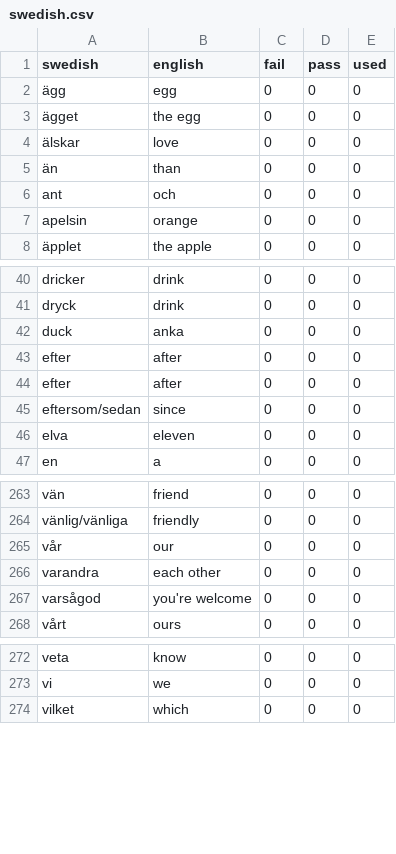
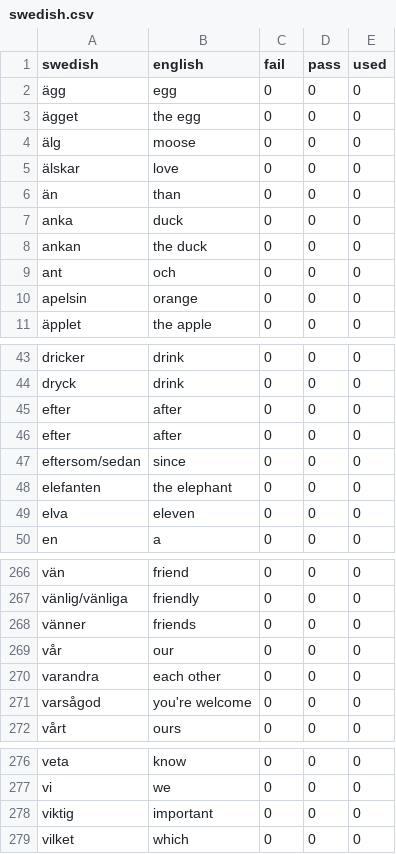
Before and after one commit to dym061/lalearn, a CSV file: swedish.csv, drawn as a sheet; only a part is shown, gaps mark what is left out.

Commit message:
db update, small code fix

```diff
--- a/swedish.csv
+++ b/swedish.csv
@@ -3,4 +3,7 @@ swedish,english,fail,pass,used
 ägget,the egg,0,0,0
+älg,moose,0,0,0
 älskar,love,0,0,0
 än,than,0,0,0
+anka,duck,0,0,0
+ankan,the duck,0,0,0
 ant,och,0,0,0
@@ -41,3 +44,2 @@ dricker,drink,0,0,0
 dryck,drink,0,0,0
-duck,anka,0,0,0
 efter,after,0,0,0
@@ -45,2 +47,3 @@ efter,after,0,0,0
 eftersom/sedan,since,0,0,0
+elefanten,the elephant,0,0,0
 elva,eleven,0,0,0
@@ -264,2 +267,3 @@ vän,friend,0,0,0
 vänlig/vänliga,friendly,0,0,0
+vänner,friends,0,0,0
 vår,our,0,0,0
@@ -273,2 +277,3 @@ veta,know,0,0,0
 vi,we,0,0,0
+viktig,important,0,0,0
 vilket,which,0,0,0
```
